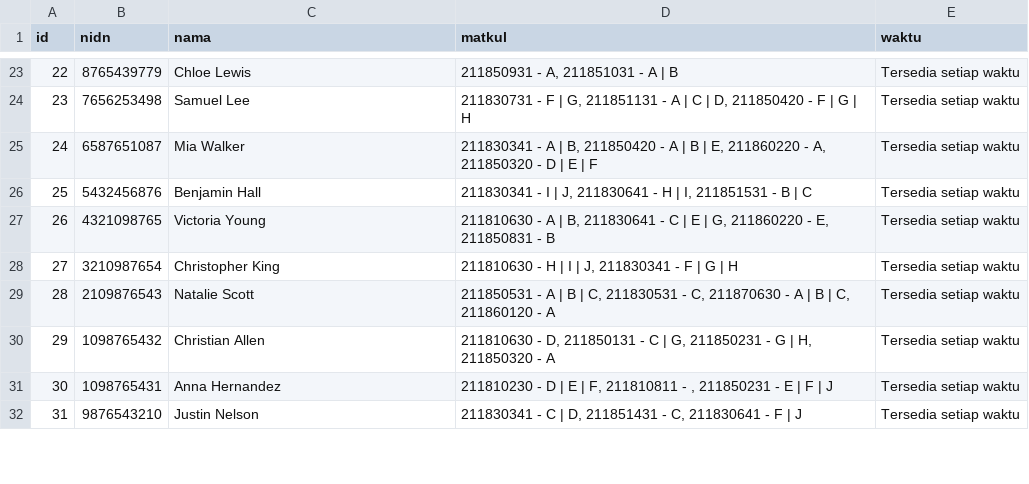
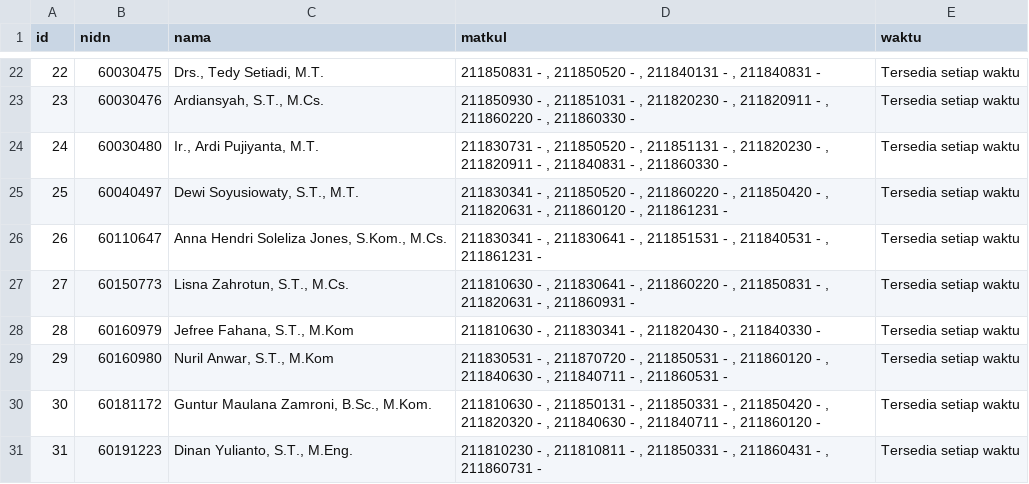
Before and after one commit to rizumiya/optimasi_jadwal, a CSV file: data dosen.csv, drawn as a sheet; only a part is shown, gaps mark what is left out; the diff covers the shown part only.

```diff
--- a/data dosen.csv
+++ b/data dosen.csv
@@ -23,10 +22,10 @@ id,nidn,nama,matkul,waktu
-22,8765439779,"Chloe Lewis","211850931 - A, 211851031 - A | B",Tersedia setiap waktu
-23,7656253498,"Samuel Lee","211830731 - F | G, 211851131 - A | C | D, 211850420 - F | G | H",Tersedia setiap waktu
-24,6587651087,"Mia Walker","211830341 - A | B, 211850420 - A | B | E, 211860220 - A, 211850320 - D | E | F",Tersedia setiap waktu
-25,5432456876,"Benjamin Hall","211830341 - I | J, 211830641 - H | I, 211851531 - B | C",Tersedia setiap waktu
-26,4321098765,"Victoria Young","211810630 - A | B, 211830641 - C | E | G, 211860220 - E, 211850831 - B",Tersedia setiap waktu
-27,3210987654,"Christopher King","211810630 - H | I | J, 211830341 - F | G | H",Tersedia setiap waktu
-28,2109876543,"Natalie Scott","211850531 - A | B | C, 211830531 - C, 211870630 - A | B | C, 211860120 - A",Tersedia setiap waktu
-29,1098765432,"Christian Allen","211810630 - D, 211850131 - C | G, 211850231 - G | H, 211850320 - A",Tersedia setiap waktu
-30,1098765431,"Anna Hernandez","211810230 - D | E | F, 211810811 - , 211850231 - E | F | J",Tersedia setiap waktu
-31,9876543210,"Justin Nelson","211830341 - C | D, 211851431 - C, 211830641 - F | J",Tersedia setiap waktu
+22,60030475,"Drs., Tedy Setiadi, M.T.","211850831 - , 211850520 - , 211840131 - , 211840831 - ",Tersedia setiap waktu
+23,60030476,"Ardiansyah, S.T., M.Cs.","211850930 - , 211851031 - , 211820230 - , 211820911 - , 211860220 - , 211860330 - ",Tersedia setiap waktu
+24,60030480,"Ir., Ardi Pujiyanta, M.T.","211830731 - , 211850520 - , 211851131 - , 211820230 - , 211820911 - , 211840831 - , 211860330 - ",Tersedia setiap waktu
+25,60040497,"Dewi Soyusiowaty, S.T., M.T.","211830341 - , 211850520 - , 211860220 - , 211850420 - , 211820631 - , 211860120 - , 211861231 - ",Tersedia setiap waktu
+26,60110647,"Anna Hendri Soleliza Jones, S.Kom., M.Cs.","211830341 - , 211830641 - , 211851531 - , 211840531 - , 211861231 - ",Tersedia setiap waktu
+27,60150773,"Lisna Zahrotun, S.T., M.Cs.","211810630 - , 211830641 - , 211860220 - , 211850831 - , 211820631 - , 211860931 - ",Tersedia setiap waktu
+28,60160979,"Jefree Fahana, S.T., M.Kom","211810630 - , 211830341 - , 211820430 - , 211840330 - ",Tersedia setiap waktu
+29,60160980,"Nuril Anwar, S.T., M.Kom","211830531 - , 211870720 - , 211850531 - , 211860120 - , 211840630 - , 211840711 - , 211860531 - ",Tersedia setiap waktu
+30,60181172,"Guntur Maulana Zamroni, B.Sc., M.Kom.","211810630 - , 211850131 - , 211850331 - , 211850420 - , 211820320 - , 211840630 - , 211840711 - , 211860120 - ",Tersedia setiap waktu
+31,60191223,"Dinan Yulianto, S.T., M.Eng.","211810230 - , 211810811 - , 211850331 - , 211860431 - , 211860731 - ",Tersedia setiap waktu
```
Also changed, not shown: 1 added row, 1 removed row and 72 edited cells elsewhere in this file, data mata_kuliah.csv.
